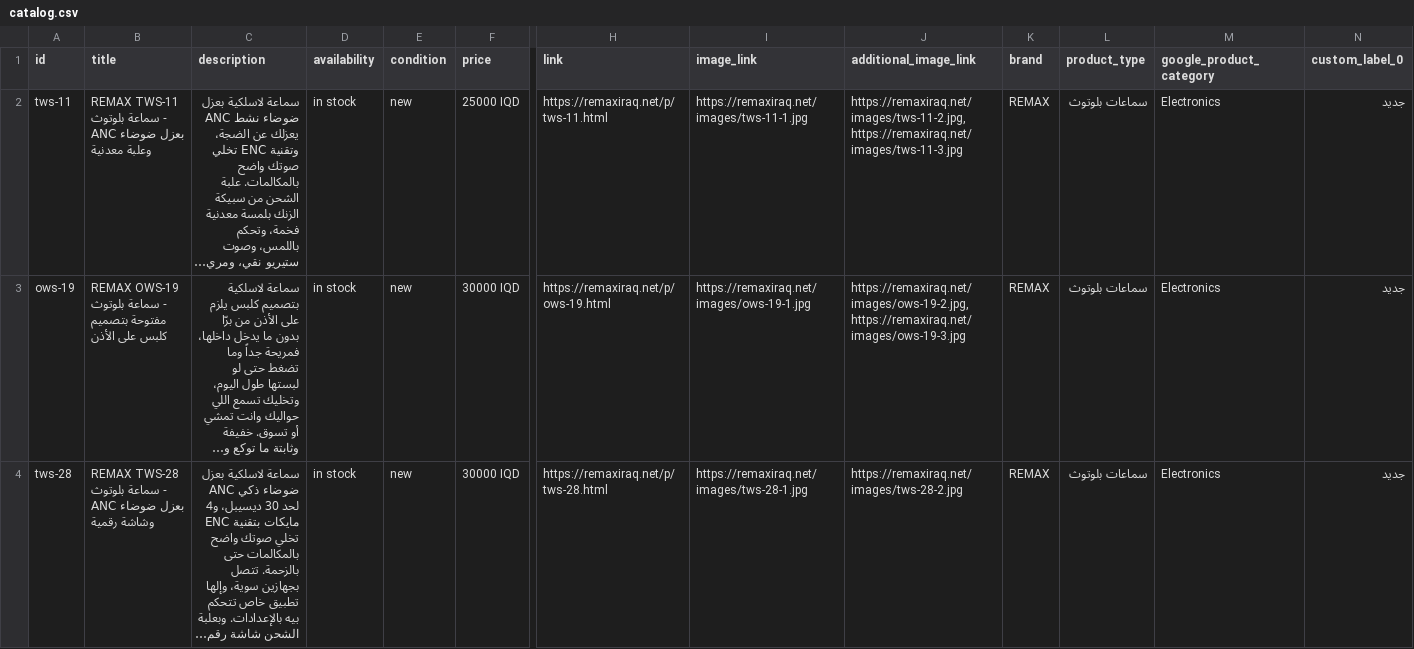
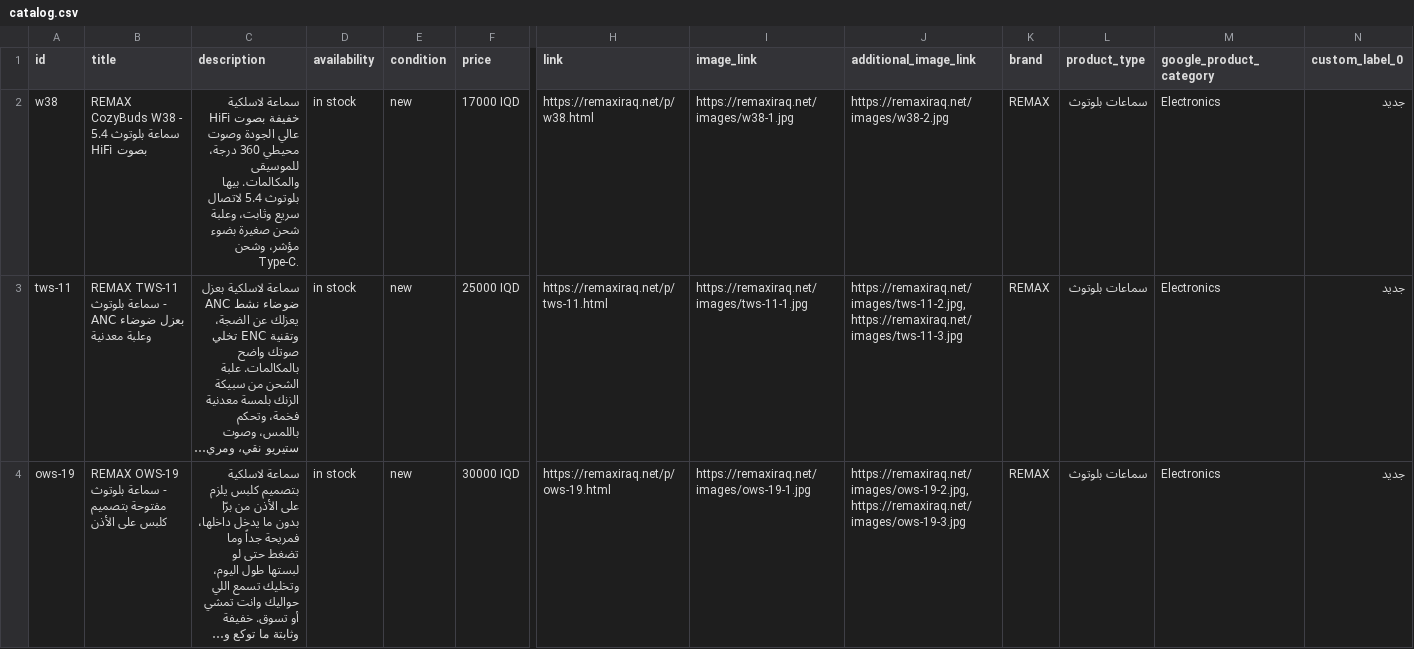
Before and after one commit to remaxiraq1-a11y/remaxiraq1-a11y.github.io, a CSV file: catalog.csv, drawn as a sheet; only a part is shown, gaps mark what is left out; the shorter side is filled out with more unchanged rows; long unchanged cells end in …; rows hold the shown columns only; the diff names each change by its address in the sheet, - before the commit and + after, or states it on an @@ line.

```diff
--- a/catalog.csv
+++ b/catalog.csv
+row 2: w38 | REMAX CozyBuds W38 - سماعة بلوتوث 5.4 بصوت HiFi | سماعة لاسلكية خفيفة بصوت HiFi عالي الجودة وصوت محيطي 360 درجة، للموسيقى والمكالمات. بيها بلوتوث 5.4 لاتصال سريع وثابت، وعلبة شحن صغيرة بضوء مؤشر، وشحن Type-C. | in stock | new | 17000 IQD | https://remaxiraq.net/p/w38.html | https://remaxiraq.net/images/w38-1.jpg | https://remaxiraq.net/images/w38-2.jpg | REMAX | سماعات بلوتوث | Electronics | جديد
```
Also changed, not shown: 5 other files.
